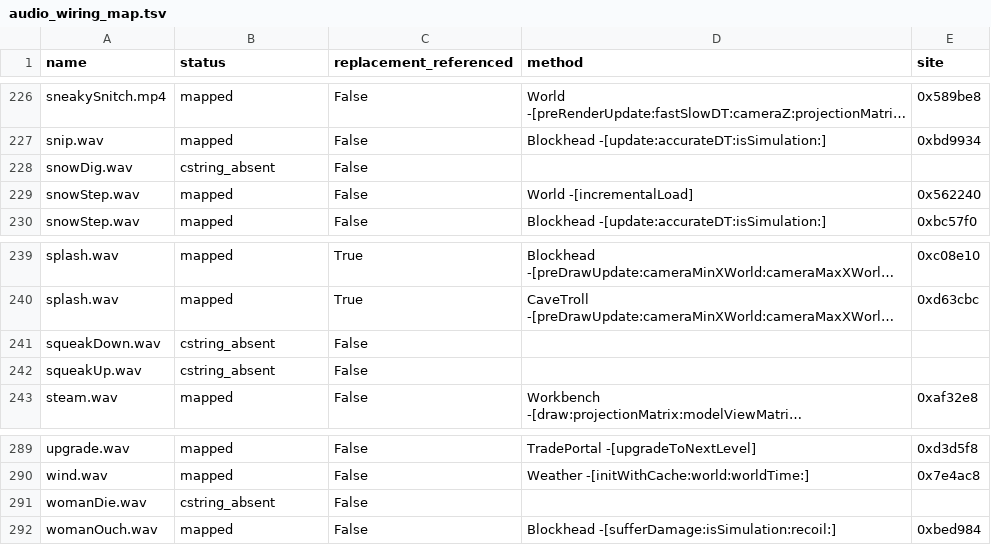
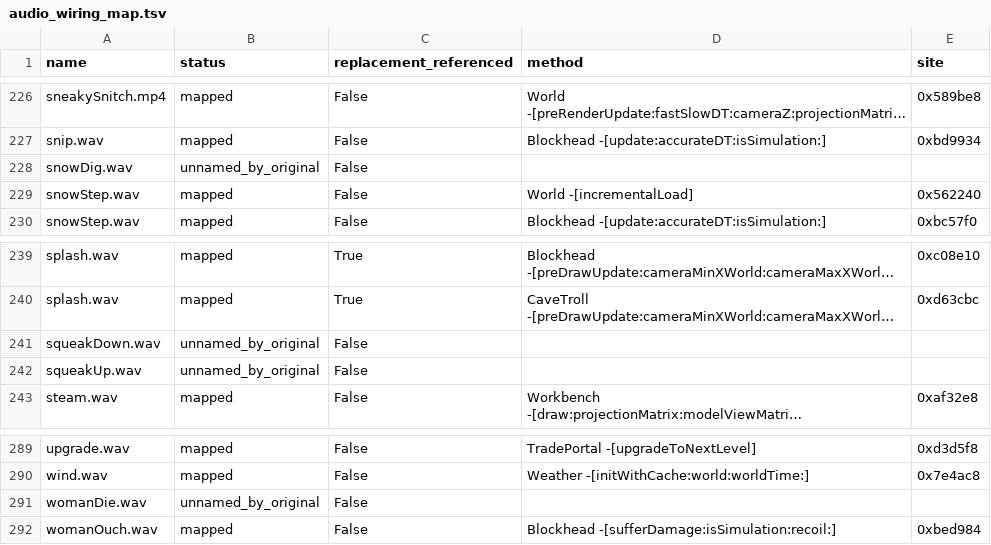
Before and after one commit to Gong-Mi/The_Blockheads_Rebuild, a TSV file: reconstruction/reverse-v3/native/audio_wiring_map.tsv, drawn as a sheet; only a part is shown, gaps mark what is left out; long unchanged cells end in …; the diff covers the shown part only; the diff names each change by its address in the sheet, - before the commit and + after, or states it on an @@ line.

Commit message:
audio: classify every shipped sound by inherited evidence, not by filename guessing
The map shipped with 25 rows unresolved (23 "cstring absent", 2 "no cfstring"). Both classes were
partly an artefact of how the tool decided things:

  * the 14 bird1.wav..bird14.wav rows are named by the original through the printf pattern
    bird%d.wav, so no literal exists to find. The tool looked for a "%" in the FILENAME, which those
    names do not contain, so all 14 were misfiled. The coverage artifact already classifies them -
    and spells the class "format-string" with a hyphen while its counts key uses "format_string",
    which is exactly how the first attempt got it wrong.
  * 9 rows are not named by the original in ANY form (badPath, logs, lowbuzz, pathGood, pathOK,
    snowDig, squeakDown, squeakUp, womanDie). They cannot be wired from naming evidence at all - a
    different finding from "composed at run time", and now recorded as its own class instead of being
    lumped in with the unreadable ones.

So the status of every row is inherited from audio_asset_coverage.json rather than guessed, and that
inheritance doubles as a cross-artifact check: a "verbatim" row whose cstring is missing would mean
the two artifacts disagree. Zero such rows exist, so they agree.

Final classification, summing to the full 161: mapped 136, format_string_named 14, unnamed_by_original
9, no_cfstring 2 (axe.wav and ice.wav are named verbatim but no __cfstring points at them - probably
reached through a C-level table, left open rather than guessed), no_site 0, and 0 contradictions.

Verified: validator PASS, pre-push gate PASS (lint 183 tools / 0 violations), the wiring-map contract
test passes. The doc's result table and the three-class explanation are regenerated from the artifact.

```diff
--- a/reconstruction/reverse-v3/native/audio_wiring_map.tsv
+++ b/reconstruction/reverse-v3/native/audio_wiring_map.tsv
-B228 (status): cstring_absent
+B228 (status): unnamed_by_original
-B241:B242 (status): cstring_absent
+B241:B242 (status): unnamed_by_original
-B291 (status): cstring_absent
+B291 (status): unnamed_by_original
```
Also changed, not shown: 19 edited cells elsewhere in this file, 3 other files.
